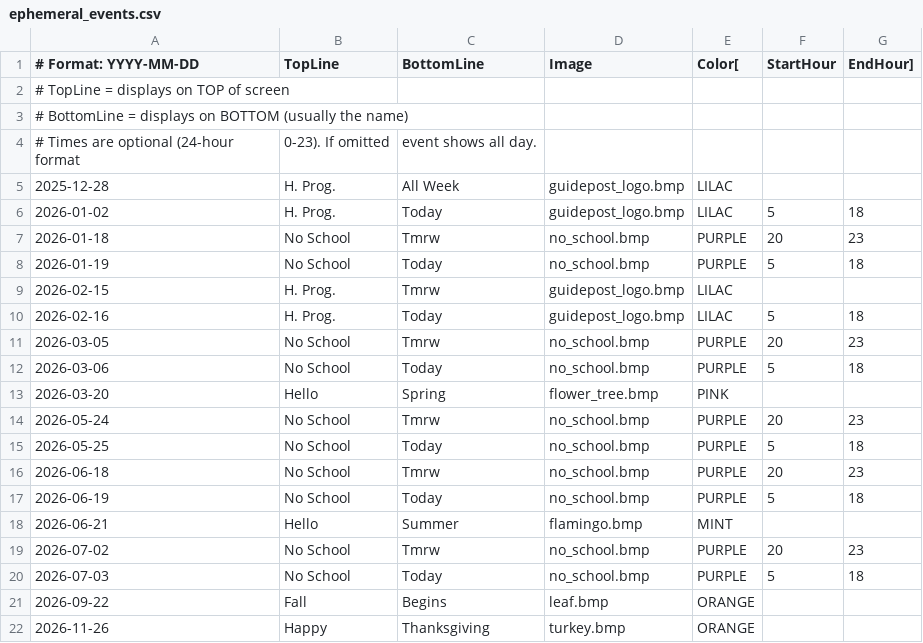
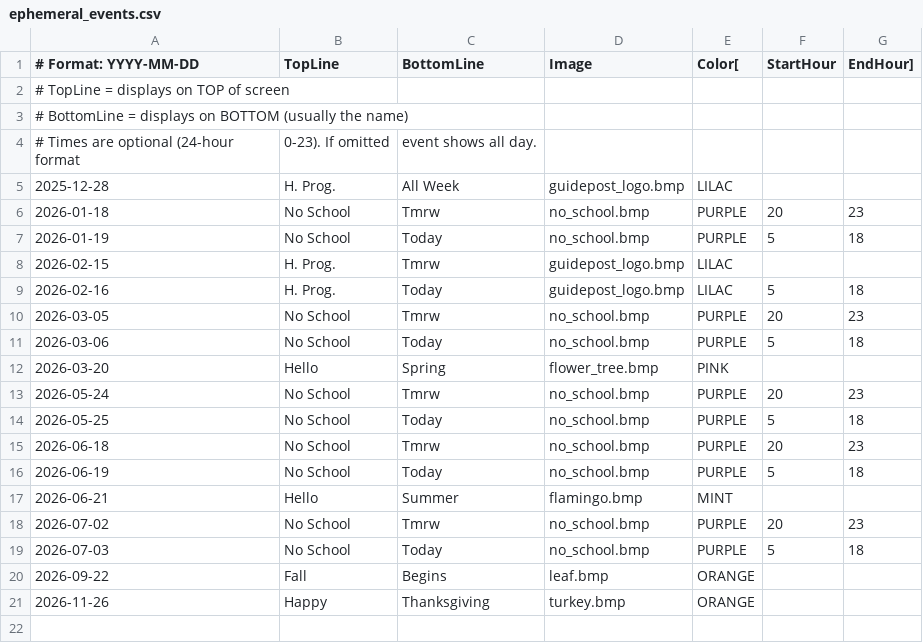
Before and after one commit to strategeekal/pantallita-events, a CSV file: ephemeral_events.csv, drawn as a sheet; the diff names each change by its address in the sheet, - before the commit and + after, or states it on an @@ line.

Commit message:
Update ephemeral_events.csv

```diff
--- a/ephemeral_events.csv
+++ b/ephemeral_events.csv
-row 6: 2026-01-02 | H. Prog. | Today | guidepost_logo.bmp | LILAC | 5 | 18
```
